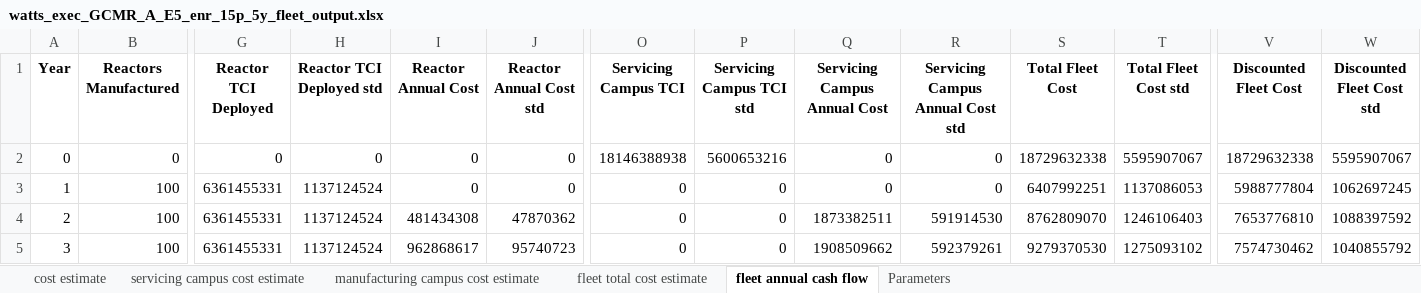
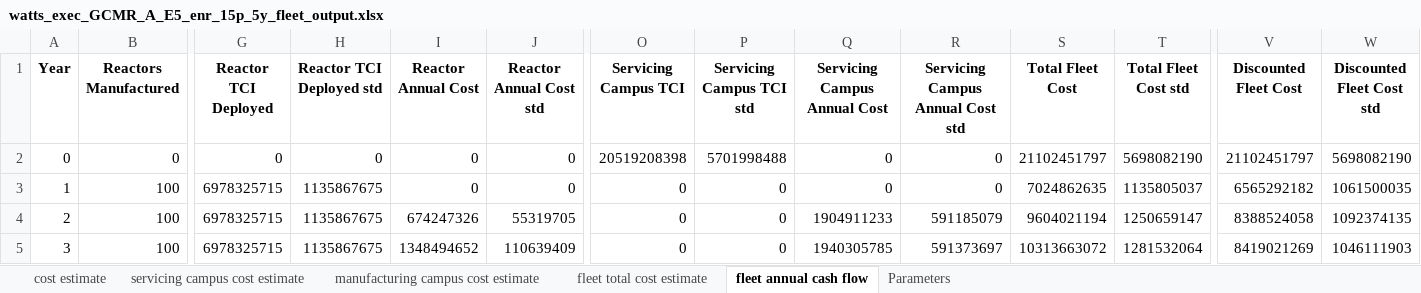
Before and after one commit to IdahoLabResearch/MOUSE, an Excel workbook: examples/watts_exec_GCMR_A_E5_enr_15p_5y_fleet_output.xlsx, sheet fleet annual cash flow, drawn as a sheet; only a part is shown, gaps mark what is left out; values as stored, in another font and other column widths than the file's, no borders; the diff covers the shown part only; the diff names each change by its address in the sheet, - before the commit and + after, or states it on an @@ line.

Commit message:
an example of an output

```diff
--- a/examples/watts_exec_GCMR_A_E5_enr_15p_5y_fleet_output.xlsx (sheet fleet annual cash flow)
+++ b/examples/watts_exec_GCMR_A_E5_enr_15p_5y_fleet_output.xlsx (sheet fleet annual cash flow)
-O2 (Servicing Campus TCI): 18146388938
+O2 (Servicing Campus TCI): 20519208398
-P2 (Servicing Campus TCI std): 5600653216
+P2 (Servicing Campus TCI std): 5701998488
-S2 (Total Fleet Cost): 18729632338
+S2 (Total Fleet Cost): 21102451797
-T2 (Total Fleet Cost std): 5595907067
+T2 (Total Fleet Cost std): 5698082190
-V2 (Discounted Fleet Cost): 18729632338
+V2 (Discounted Fleet Cost): 21102451797
-W2 (Discounted Fleet Cost std): 5595907067
+W2 (Discounted Fleet Cost std): 5698082190
-G3:G5 (Reactor TCI Deployed): 6361455331
+G3:G5 (Reactor TCI Deployed): 6978325715
-H3:H5 (Reactor TCI Deployed std): 1137124524
+H3:H5 (Reactor TCI Deployed std): 1135867675
-S3 (Total Fleet Cost): 6407992251
+S3 (Total Fleet Cost): 7024862635
-T3 (Total Fleet Cost std): 1137086053
+T3 (Total Fleet Cost std): 1135805037
-V3 (Discounted Fleet Cost): 5988777804
+V3 (Discounted Fleet Cost): 6565292182
-W3 (Discounted Fleet Cost std): 1062697245
+W3 (Discounted Fleet Cost std): 1061500035
-I4 (Reactor Annual Cost): 481434308
+I4 (Reactor Annual Cost): 674247326
-J4 (Reactor Annual Cost std): 47870362
+J4 (Reactor Annual Cost std): 55319705
-Q4 (Servicing Campus Annual Cost): 1873382511
+Q4 (Servicing Campus Annual Cost): 1904911233
-R4 (Servicing Campus Annual Cost std): 591914530
+R4 (Servicing Campus Annual Cost std): 591185079
-S4 (Total Fleet Cost): 8762809070
+S4 (Total Fleet Cost): 9604021194
-T4 (Total Fleet Cost std): 1246106403
+T4 (Total Fleet Cost std): 1250659147
-V4 (Discounted Fleet Cost): 7653776810
+V4 (Discounted Fleet Cost): 8388524058
-W4 (Discounted Fleet Cost std): 1088397592
+W4 (Discounted Fleet Cost std): 1092374135
-I5 (Reactor Annual Cost): 962868617
+I5 (Reactor Annual Cost): 1348494652
-J5 (Reactor Annual Cost std): 95740723
+J5 (Reactor Annual Cost std): 110639409
-Q5 (Servicing Campus Annual Cost): 1908509662
+Q5 (Servicing Campus Annual Cost): 1940305785
-R5 (Servicing Campus Annual Cost std): 592379261
+R5 (Servicing Campus Annual Cost std): 591373697
-S5 (Total Fleet Cost): 9279370530
+S5 (Total Fleet Cost): 10313663072
-T5 (Total Fleet Cost std): 1275093102
+T5 (Total Fleet Cost std): 1281532064
-V5 (Discounted Fleet Cost): 7574730462
+V5 (Discounted Fleet Cost): 8419021269
-W5 (Discounted Fleet Cost std): 1040855792
+W5 (Discounted Fleet Cost std): 1046111903
```
Also changed, not shown: 390 edited cells elsewhere in this sheet, sheet cost estimate, sheet fleet total cost estimate, sheet servicing campus cost estimate, sheet Parameters.
